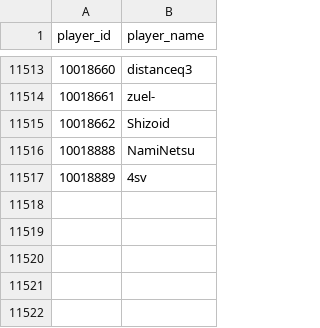
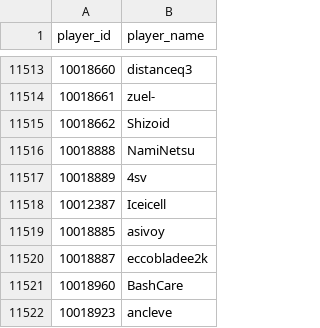
Before and after one commit to dtiendat1376/dota2web, a CSV file: data/players.csv, drawn as a sheet; only a part is shown, gaps mark what is left out.

```diff
--- a/data/players.csv
+++ b/data/players.csv
@@ -11517 +11517,6 @@ player_id,player_name
 10018889,4sv
+10012387,Iceicell
+10018885,asivoy
+10018887,eccobladee2k
+10018960,BashCare
+10018923,ancleve
```
Also changed, not shown: data/teams.csv, data/tournaments.csv, 5 other files.
